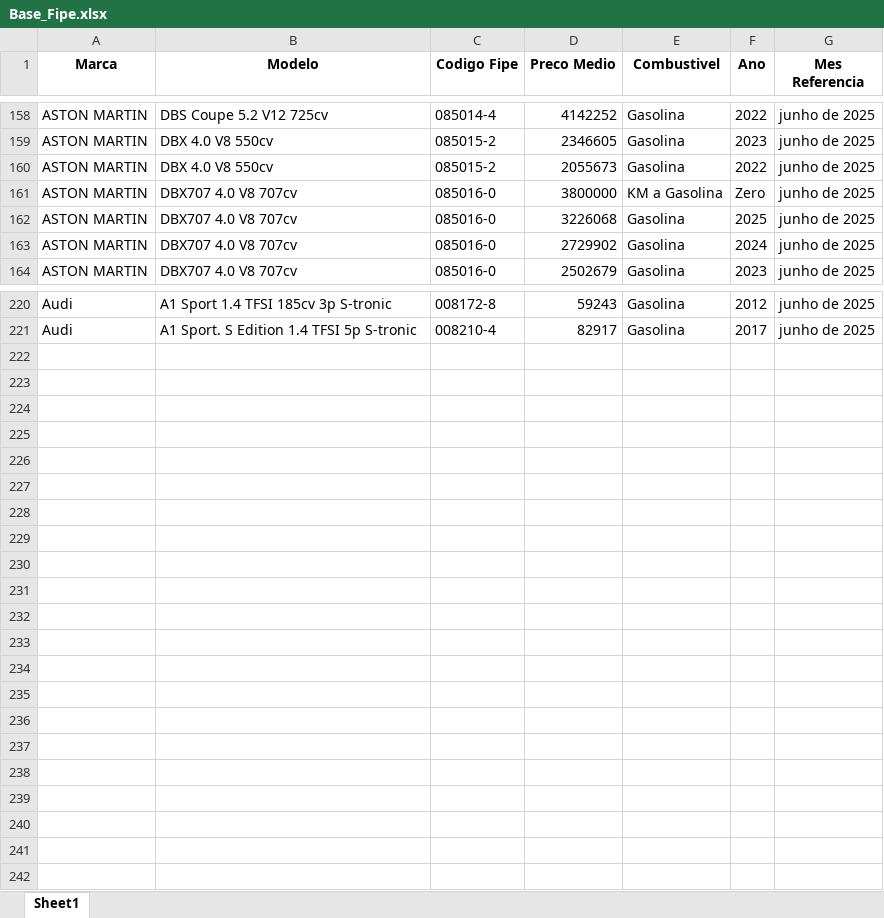
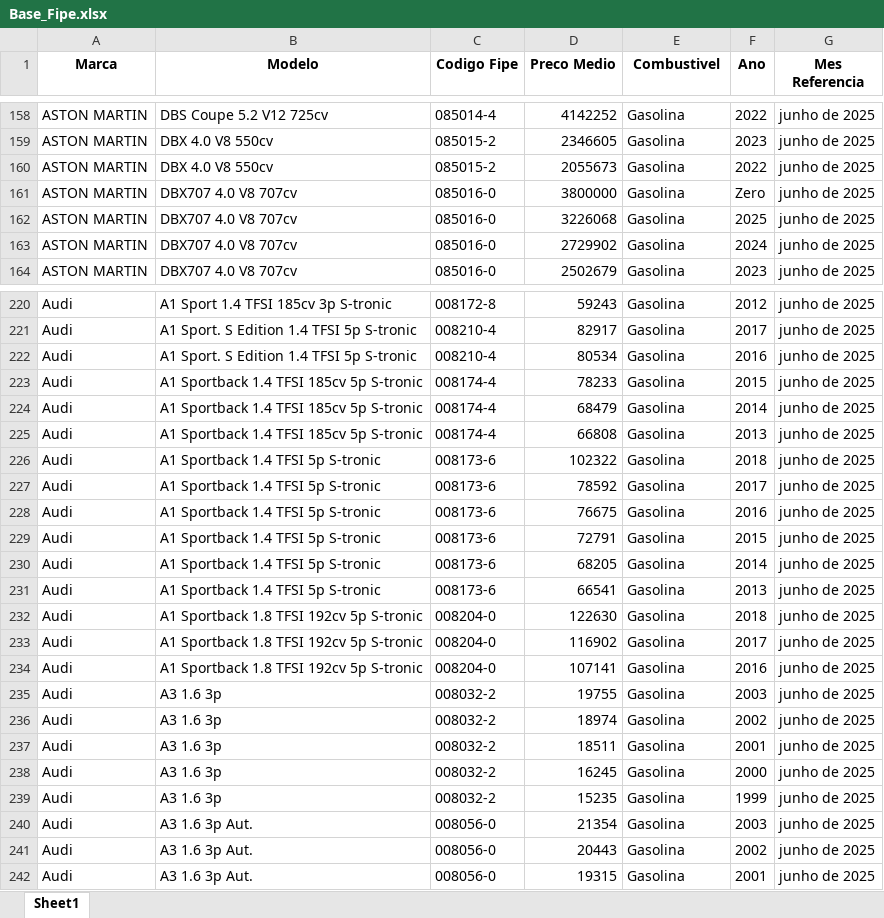
Before and after one commit to GabrielBright/Scraping_fiep, an Excel workbook: Base_Fipe.xlsx, sheet Sheet1, drawn as a sheet; only a part is shown, gaps mark what is left out; values as stored, in another font and other column widths than the file's, no borders; the diff covers the shown part only; the diff names each change by its address in the sheet, - before the commit and + after, or states it on an @@ line.

```diff
--- a/Base_Fipe.xlsx (sheet Sheet1)
+++ b/Base_Fipe.xlsx (sheet Sheet1)
-E161 (Combustivel): KM a Gasolina
+E161 (Combustivel): Gasolina
+row 222: Audi | A1 Sport. S Edition 1.4 TFSI 5p S-tronic | 008210-4 | 80534 | Gasolina | 2016 | junho de 2025
+row 223: Audi | A1 Sportback 1.4 TFSI 185cv 5p S-tronic | 008174-4 | 78233 | Gasolina | 2015 | junho de 2025
+row 224: Audi | A1 Sportback 1.4 TFSI 185cv 5p S-tronic | 008174-4 | 68479 | Gasolina | 2014 | junho de 2025
+row 225: Audi | A1 Sportback 1.4 TFSI 185cv 5p S-tronic | 008174-4 | 66808 | Gasolina | 2013 | junho de 2025
+row 226: Audi | A1 Sportback 1.4 TFSI 5p S-tronic | 008173-6 | 102322 | Gasolina | 2018 | junho de 2025
+row 227: Audi | A1 Sportback 1.4 TFSI 5p S-tronic | 008173-6 | 78592 | Gasolina | 2017 | junho de 2025
+row 228: Audi | A1 Sportback 1.4 TFSI 5p S-tronic | 008173-6 | 76675 | Gasolina | 2016 | junho de 2025
+row 229: Audi | A1 Sportback 1.4 TFSI 5p S-tronic | 008173-6 | 72791 | Gasolina | 2015 | junho de 2025
+row 230: Audi | A1 Sportback 1.4 TFSI 5p S-tronic | 008173-6 | 68205 | Gasolina | 2014 | junho de 2025
+row 231: Audi | A1 Sportback 1.4 TFSI 5p S-tronic | 008173-6 | 66541 | Gasolina | 2013 | junho de 2025
+row 232: Audi | A1 Sportback 1.8 TFSI 192cv 5p S-tronic | 008204-0 | 122630 | Gasolina | 2018 | junho de 2025
+row 233: Audi | A1 Sportback 1.8 TFSI 192cv 5p S-tronic | 008204-0 | 116902 | Gasolina | 2017 | junho de 2025
+row 234: Audi | A1 Sportback 1.8 TFSI 192cv 5p S-tronic | 008204-0 | 107141 | Gasolina | 2016 | junho de 2025
+row 235: Audi | A3 1.6 3p | 008032-2 | 19755 | Gasolina | 2003 | junho de 2025
+row 236: Audi | A3 1.6 3p | 008032-2 | 18974 | Gasolina | 2002 | junho de 2025
+row 237: Audi | A3 1.6 3p | 008032-2 | 18511 | Gasolina | 2001 | junho de 2025
+row 238: Audi | A3 1.6 3p | 008032-2 | 16245 | Gasolina | 2000 | junho de 2025
+row 239: Audi | A3 1.6 3p | 008032-2 | 15235 | Gasolina | 1999 | junho de 2025
+row 240: Audi | A3 1.6 3p Aut. | 008056-0 | 21354 | Gasolina | 2003 | junho de 2025
+row 241: Audi | A3 1.6 3p Aut. | 008056-0 | 20443 | Gasolina | 2002 | junho de 2025
+row 242: Audi | A3 1.6 3p Aut. | 008056-0 | 19315 | Gasolina | 2001 | junho de 2025
```
Also changed, not shown: 3 edited cells elsewhere in this sheet, Fipe.xlsx, Fipe_temp.xlsx, 1 other file.
